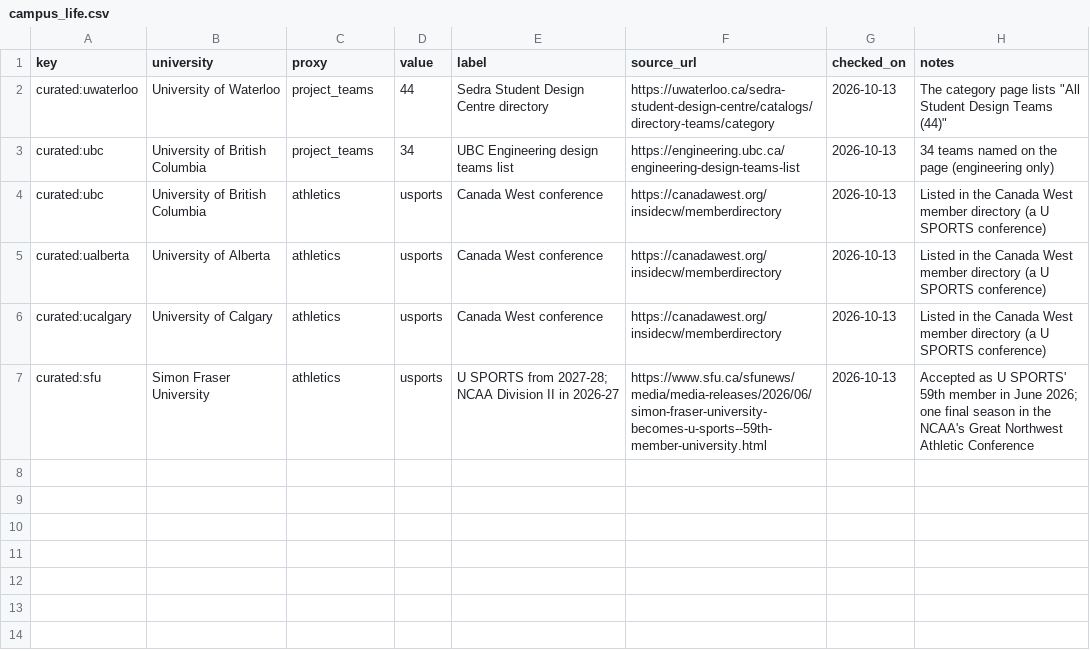
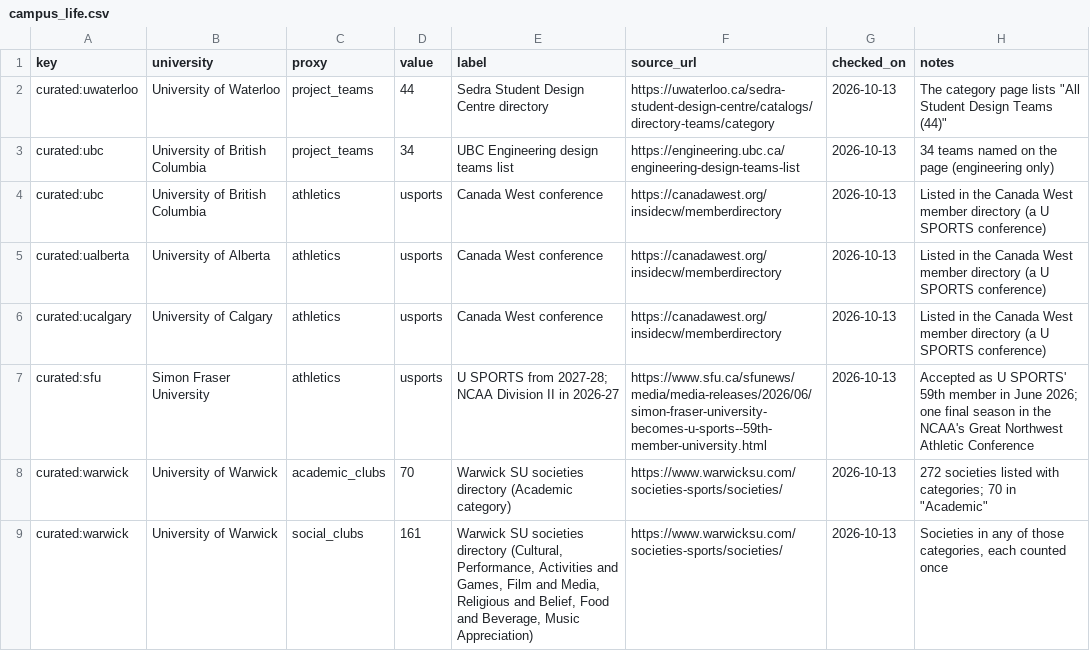
Before and after one commit to shouryabiswas2009/Unicelerate, a CSV file: data/curated/campus_life.csv, drawn as a sheet; the diff names each change by its address in the sheet, - before the commit and + after, or states it on an @@ line.

```diff
--- a/data/curated/campus_life.csv
+++ b/data/curated/campus_life.csv
+row 8: curated:warwick | University of Warwick | academic_clubs | 70 | Warwick SU societies directory (Academic category) | https://www.warwicksu.com/societies-sports/societies/ | 2026-10-13 | 272 societies listed with categories; 70 in "Academic"
+row 9: curated:warwick | University of Warwick | social_clubs | 161 | Warwick SU societies directory (Cultural, Performance, Activities and Games, Film and Media, Religious and Belief, Food and Beverage, Music Appreciation) | https://www.warwicksu.com/societies-sports/societies/ | 2026-10-13 | Societies in any of those categories, each counted once
```
Also changed, not shown: 32 other files.
